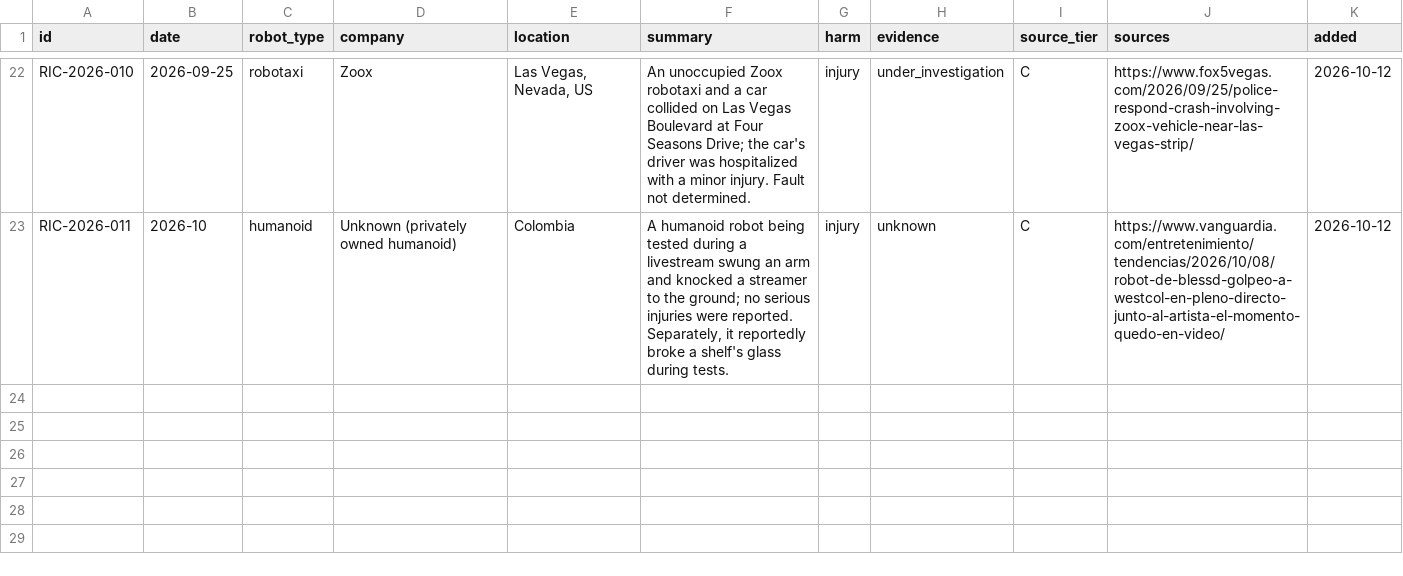
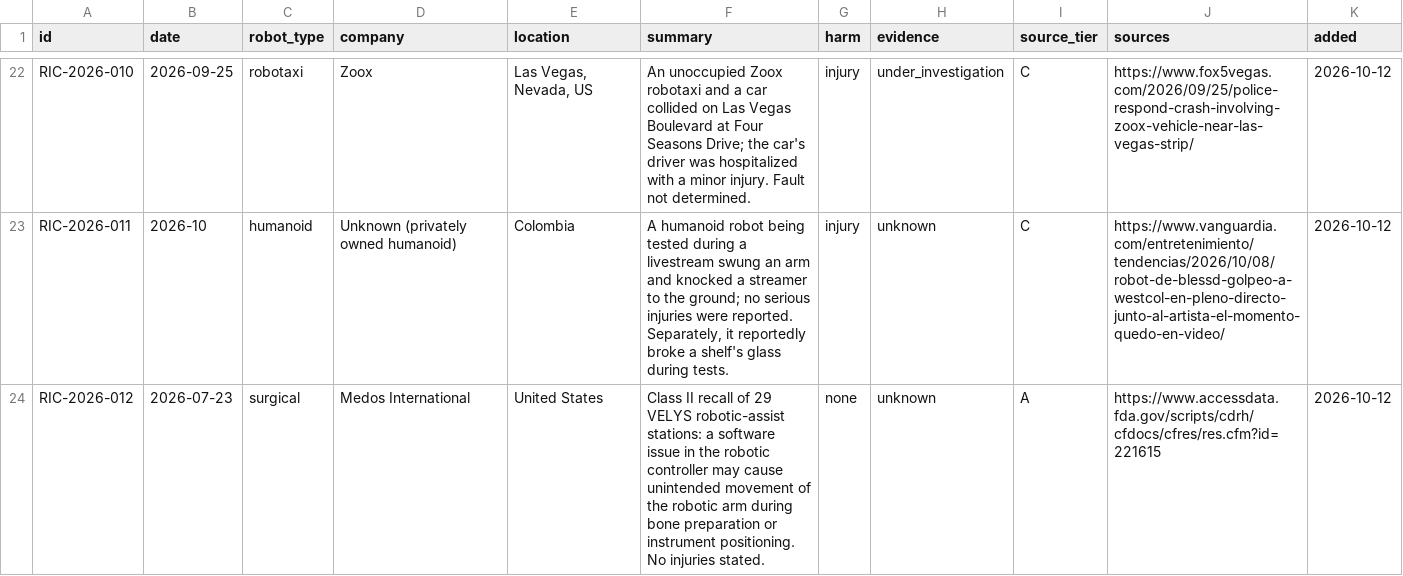
Before and after one commit to Jikjii/robot-incident-census, a CSV file: data/incidents.csv, drawn as a sheet; only a part is shown, gaps mark what is left out; the diff names each change by its address in the sheet, - before the commit and + after, or states it on an @@ line.

```diff
--- a/data/incidents.csv
+++ b/data/incidents.csv
+row 24: RIC-2026-012 | 2026-07-23 | surgical | Medos International | United States | Class II recall of 29 VELYS robotic-assist stations: a software issue in the robotic controller may cause unintended movement of the robotic arm during bone preparation or instrument positioning. No injuries stated. | none | unknown | A | https://www.accessdata.fda.gov/scripts/cdrh/cfdocs/cfres/res.cfm?id=221615 | 2026-10-12
```
